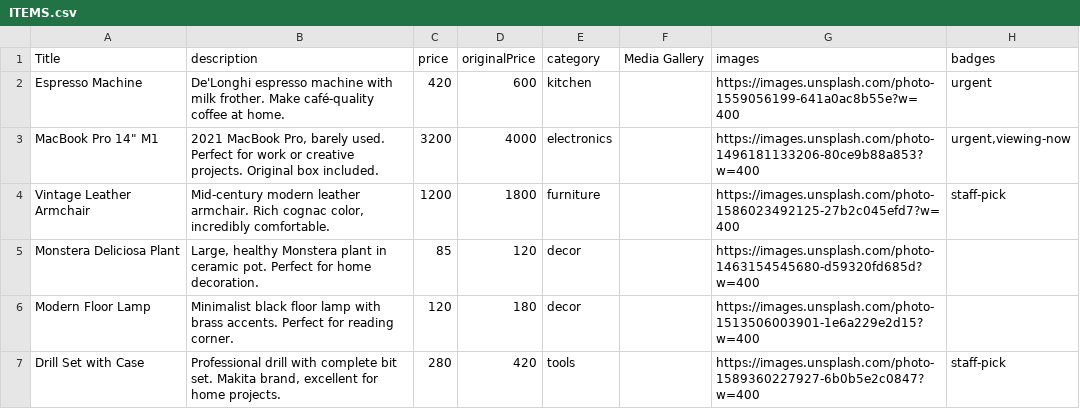
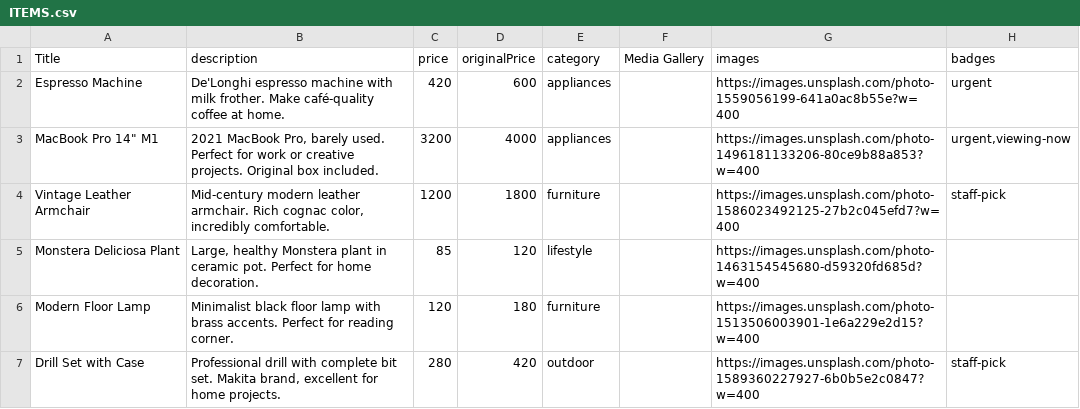
Before and after one commit to josephdscs/tlv-page, a CSV file: ITEMS.csv, drawn as a sheet; only a part is shown; the diff covers the shown part only; the diff names each change by its address in the sheet, - before the commit and + after, or states it on an @@ line.

Commit message:
Update website files: ITEMS.csv, index.html, script.js, and styles.css

```diff
--- a/ITEMS.csv
+++ b/ITEMS.csv
-E2 (category): kitchen
+E2 (category): appliances
-E3 (category): electronics
+E3 (category): appliances
-E5 (category): decor
+E5 (category): lifestyle
-E6 (category): decor
+E6 (category): furniture
-E7 (category): tools
+E7 (category): outdoor
```
Also changed, not shown: 5 edited cells elsewhere in this file, 3 other files.
